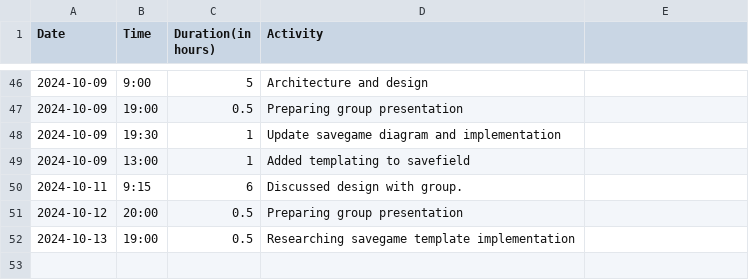
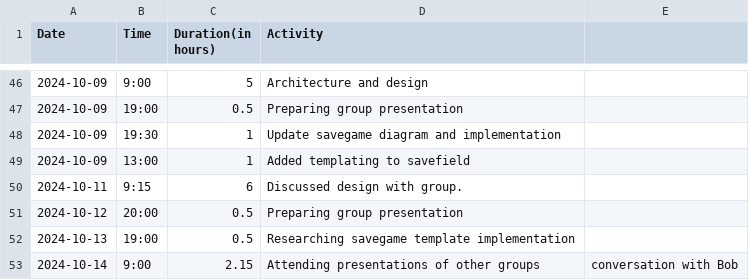
Before and after one commit to Seger01/GameEngine, a CSV file: docs/timesheets/siem_sheet.csv, drawn as a sheet; only a part is shown, gaps mark what is left out.

```diff
--- a/docs/timesheets/siem_sheet.csv
+++ b/docs/timesheets/siem_sheet.csv
@@ -52 +52,2 @@ Date,Time,Duration(in hours),Activity
 2024-10-13, 19:00, 0.5, Researching savegame template implementation
+2024-10-14, 9:00, 2.15, Attending presentations of other groups, conversation with Bob
```
Also changed, not shown: 1 other file.
